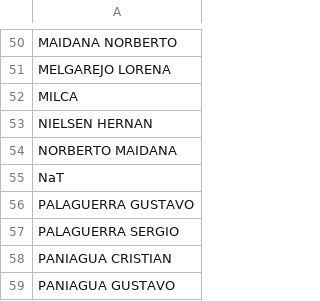
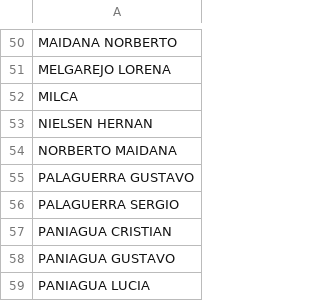
Before and after one commit to aalexalarcon7/GestorAlquileres, a CSV file: inquilinos.csv, drawn as a sheet; only a part is shown, gaps mark what is left out; the shorter side is filled out with more unchanged rows; the diff names each change by its address in the sheet, - before the commit and + after, or states it on an @@ line.

```diff
--- a/inquilinos.csv
+++ b/inquilinos.csv
-row 55: NaT
```
Also changed, not shown: contratos.csv, locales.csv, 1 other file.
